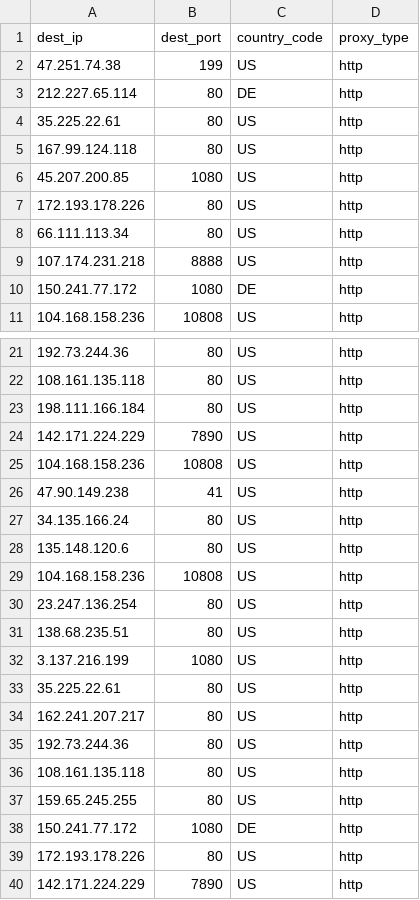
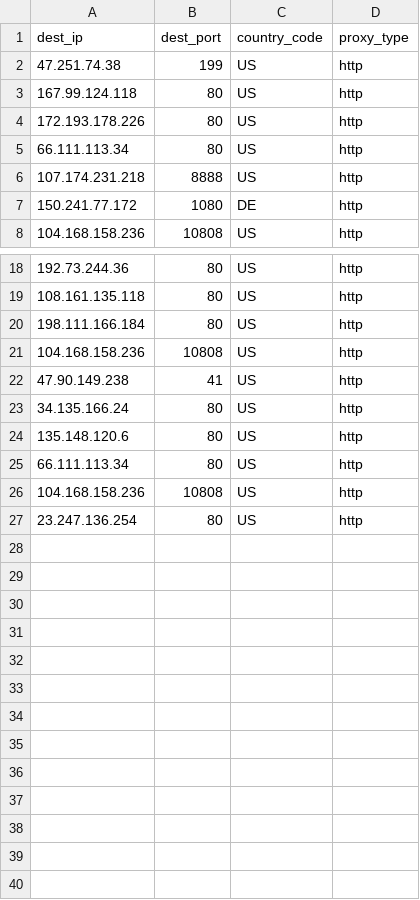
Before and after one commit to yassirusa/awesome-lists, a CSV file: Lists/PROXY/sunny9577_proxy-scraper/PROXY_ALL_sunny9577_list.csv, drawn as a sheet; only a part is shown, gaps mark what is left out.

```diff
--- a/Lists/PROXY/sunny9577_proxy-scraper/PROXY_ALL_sunny9577_list.csv
+++ b/Lists/PROXY/sunny9577_proxy-scraper/PROXY_ALL_sunny9577_list.csv
@@ -2,6 +2,3 @@ dest_ip,dest_port,country_code,proxy_type
 47.251.74.38,199,US,http
-212.227.65.114,80,DE,http
-35.225.22.61,80,US,http
 167.99.124.118,80,US,http
-45.207.200.85,1080,US,http
 172.193.178.226,80,US,http
@@ -23,3 +20,2 @@ dest_ip,dest_port,country_code,proxy_type
 198.111.166.184,80,US,http
-142.171.224.229,7890,US,http
 104.168.158.236,10808,US,http
@@ -28,13 +24,4 @@ dest_ip,dest_port,country_code,proxy_type
 135.148.120.6,80,US,http
+66.111.113.34,80,US,http
 104.168.158.236,10808,US,http
 23.247.136.254,80,US,http
-138.68.235.51,80,US,http
-3.137.216.199,1080,US,http
-35.225.22.61,80,US,http
-162.241.207.217,80,US,http
-192.73.244.36,80,US,http
-108.161.135.118,80,US,http
-159.65.245.255,80,US,http
-150.241.77.172,1080,DE,http
-172.193.178.226,80,US,http
-142.171.224.229,7890,US,http
```
